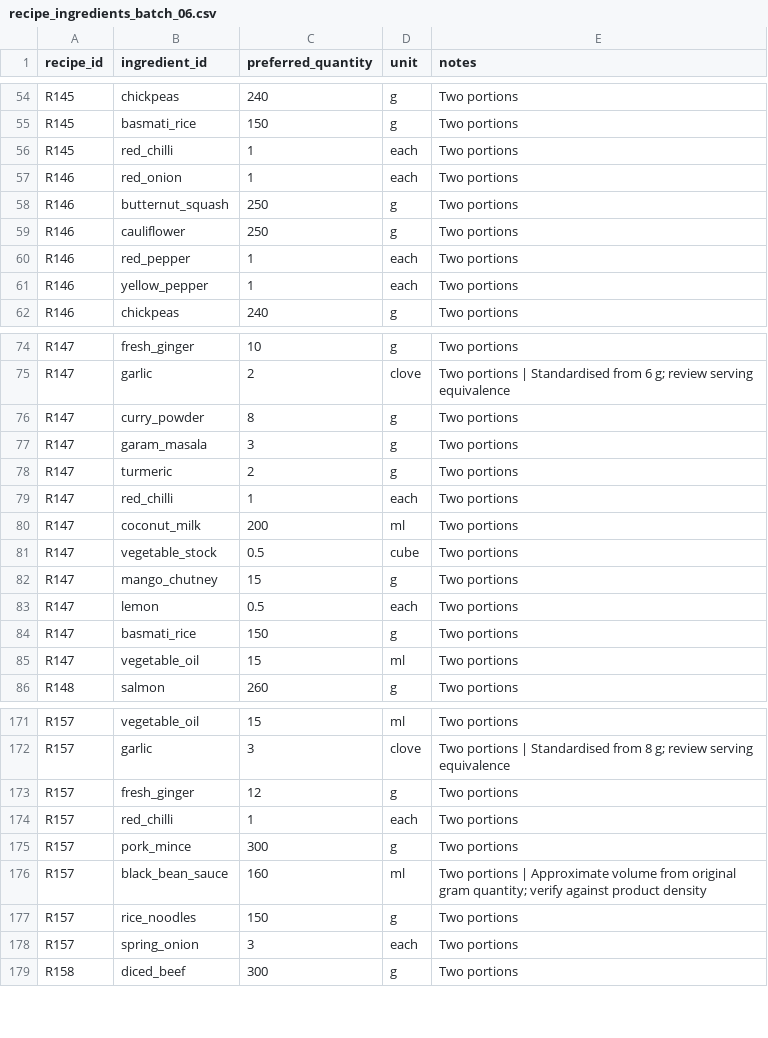
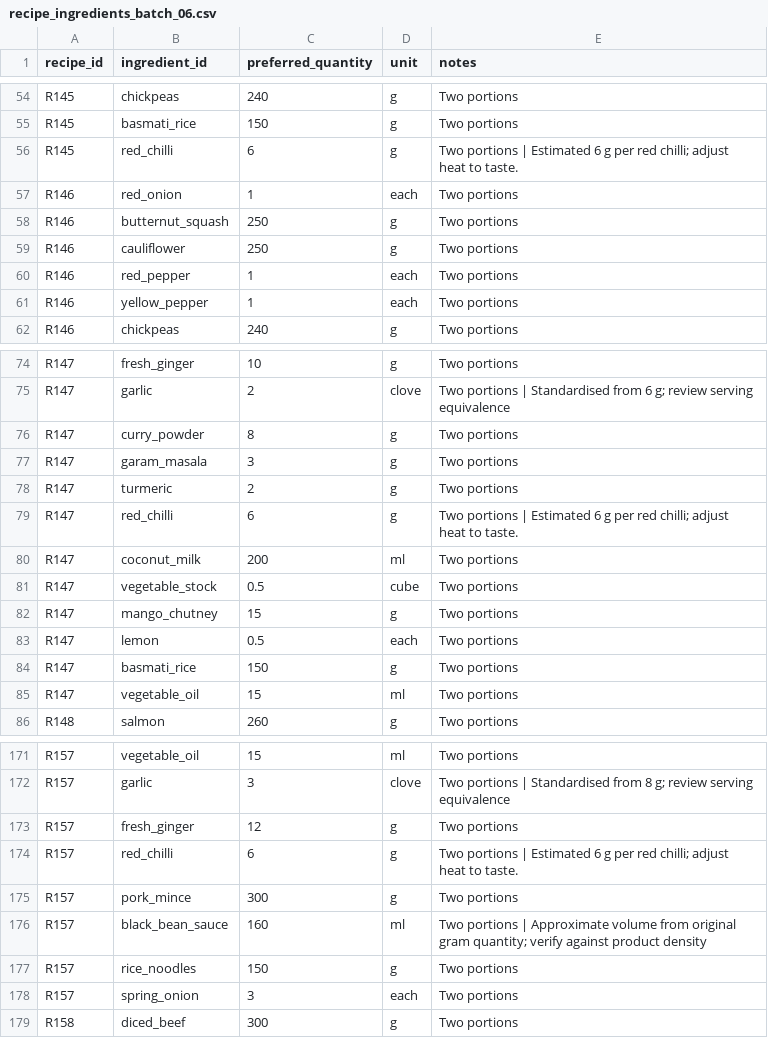
Before and after one commit to hassambashir/grocery-optimiser, a CSV file: staging/recipe_ingredients_batch_06.csv, drawn as a sheet; only a part is shown, gaps mark what is left out.

Commit message:
Align red chilli and baking potato recipe quantities with gram-based Tesco packs

```diff
--- a/staging/recipe_ingredients_batch_06.csv
+++ b/staging/recipe_ingredients_batch_06.csv
@@ -55,3 +55,3 @@ R145,chickpeas,240,g,Two portions
 R145,basmati_rice,150,g,Two portions
-R145,red_chilli,1,each,Two portions
+R145,red_chilli,6,g,Two portions | Estimated 6 g per red chilli; adjust heat to taste.
 R146,red_onion,1,each,Two portions
@@ -78,3 +78,3 @@ R147,garam_masala,3,g,Two portions
 R147,turmeric,2,g,Two portions
-R147,red_chilli,1,each,Two portions
+R147,red_chilli,6,g,Two portions | Estimated 6 g per red chilli; adjust heat to taste.
 R147,coconut_milk,200,ml,Two portions
@@ -173,3 +173,3 @@ R157,garlic,3,clove,Two portions | Standardised from 8 g; review serving equival
 R157,fresh_ginger,12,g,Two portions
-R157,red_chilli,1,each,Two portions
+R157,red_chilli,6,g,Two portions | Estimated 6 g per red chilli; adjust heat to taste.
 R157,pork_mince,300,g,Two portions
```
